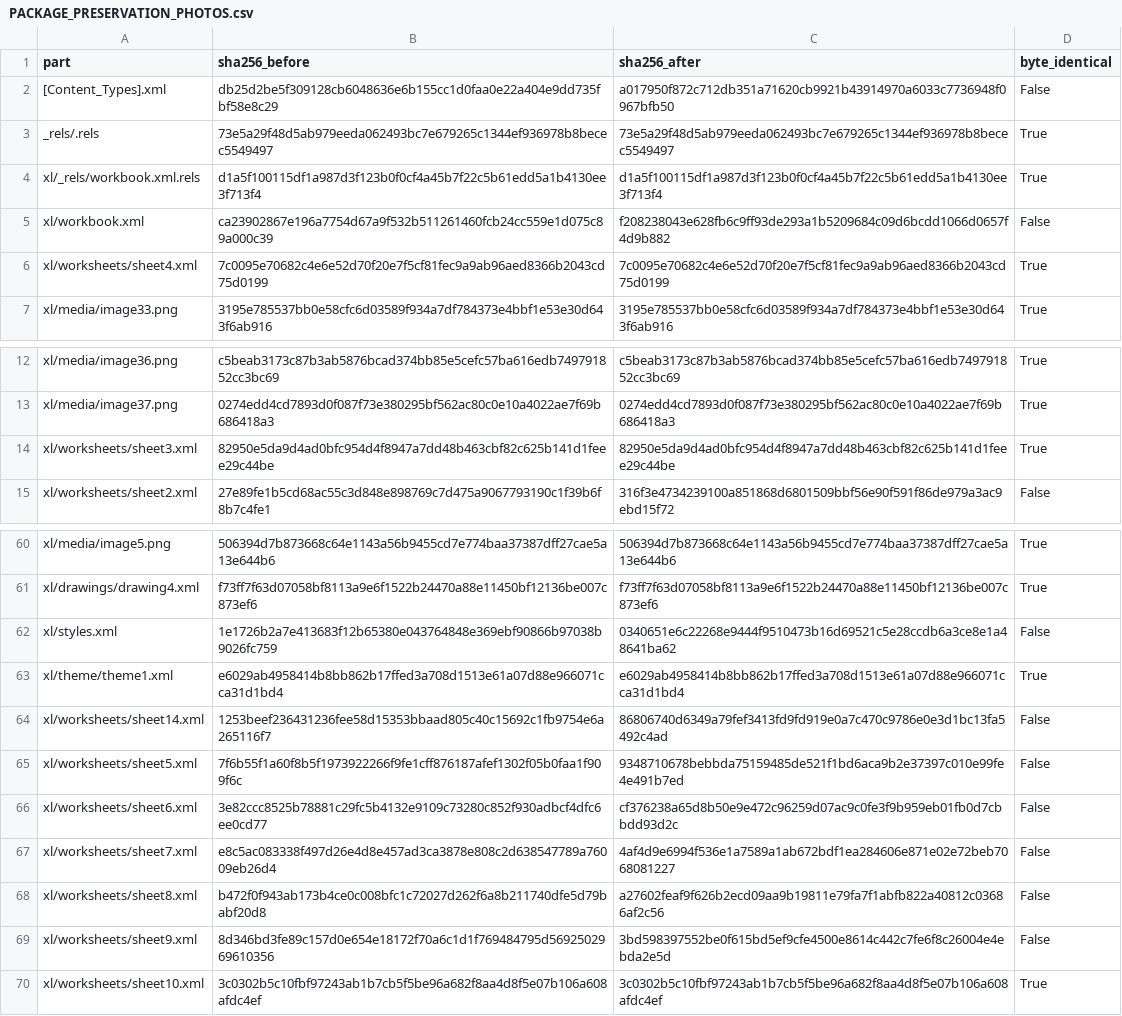
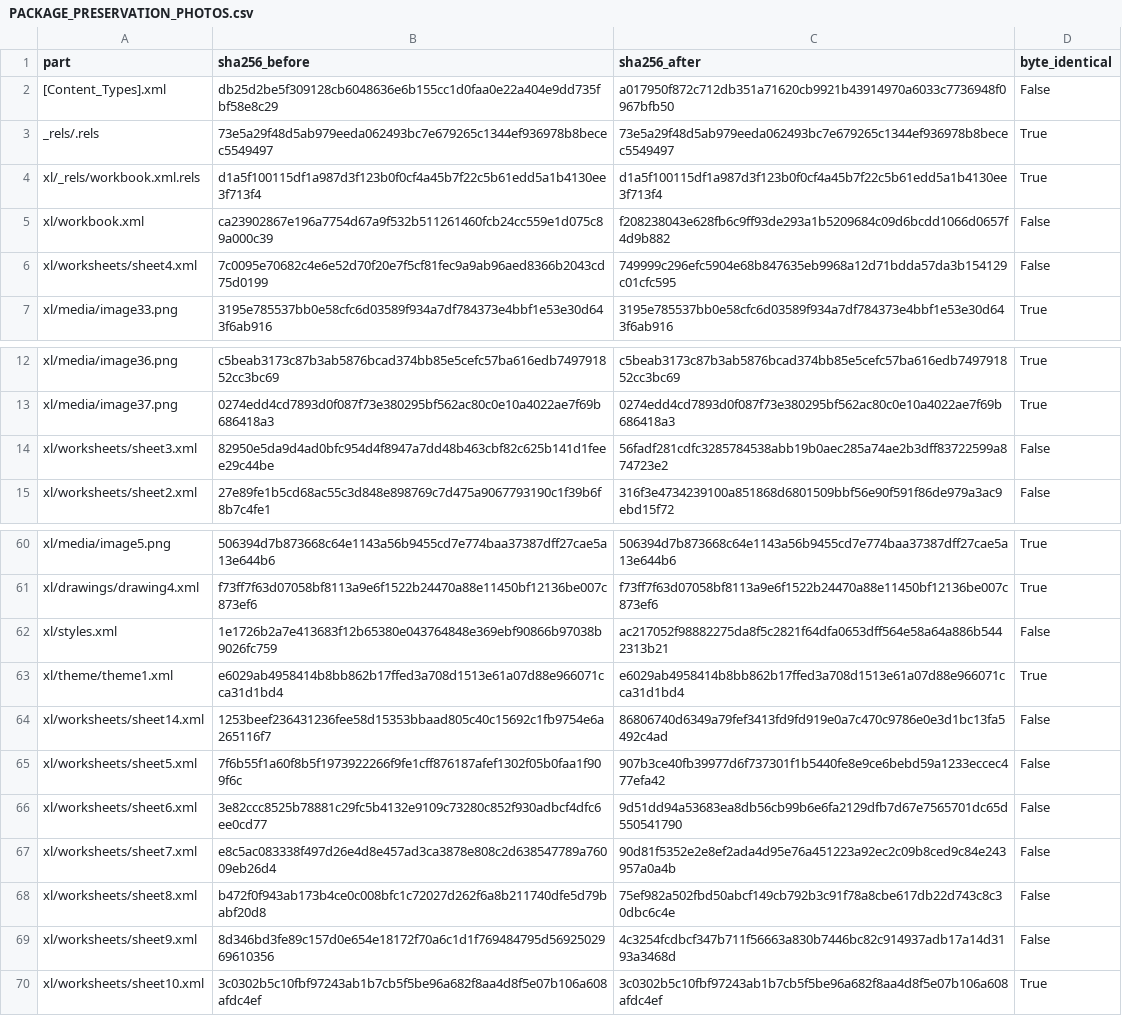
Before and after one commit to smokydastona/PLU-Code-Book, a CSV file: outputs/till-binder-review/PACKAGE_PRESERVATION_PHOTOS.csv, drawn as a sheet; only a part is shown, gaps mark what is left out.

```diff
--- a/outputs/till-binder-review/PACKAGE_PRESERVATION_PHOTOS.csv
+++ b/outputs/till-binder-review/PACKAGE_PRESERVATION_PHOTOS.csv
@@ -5,3 +5,3 @@ xl/_rels/workbook.xml.rels,d1a5f100115df1a987d3f123b0f0cf4a45b7f22c5b61edd5a1b41
 xl/workbook.xml,ca23902867e196a7754d67a9f532b511261460fcb24cc559e1d075c89a000c39,f208238043e628fb6c9ff93de293a1b5209684c09d6bcdd1066d0657f4d9b882,False
-xl/worksheets/sheet4.xml,7c0095e70682c4e6e52d70f20e7f5cf81fec9a9ab96aed8366b2043cd75d0199,7c0095e70682c4e6e52d70f20e7f5cf81fec9a9ab96aed8366b2043cd75d0199,True
+xl/worksheets/sheet4.xml,7c0095e70682c4e6e52d70f20e7f5cf81fec9a9ab96aed8366b2043cd75d0199,749999c296efc5904e68b847635eb9968a12d71bdda57da3b154129c01cfc595,False
 xl/media/image33.png,3195e785537bb0e58cfc6d03589f934a7df784373e4bbf1e53e30d643f6ab916,3195e785537bb0e58cfc6d03589f934a7df784373e4bbf1e53e30d643f6ab916,True
@@ -13,3 +13,3 @@ xl/media/image36.png,c5beab3173c87b3ab5876bcad374bb85e5cefc57ba616edb749791852cc
 xl/media/image37.png,0274edd4cd7893d0f087f73e380295bf562ac80c0e10a4022ae7f69b686418a3,0274edd4cd7893d0f087f73e380295bf562ac80c0e10a4022ae7f69b686418a3,True
-xl/worksheets/sheet3.xml,82950e5da9d4ad0bfc954d4f8947a7dd48b463cbf82c625b141d1feee29c44be,82950e5da9d4ad0bfc954d4f8947a7dd48b463cbf82c625b141d1feee29c44be,True
+xl/worksheets/sheet3.xml,82950e5da9d4ad0bfc954d4f8947a7dd48b463cbf82c625b141d1feee29c44be,56fadf281cdfc3285784538abb19b0aec285a74ae2b3dff83722599a874723e2,False
 xl/worksheets/sheet2.xml,27e89fe1b5cd68ac55c3d848e898769c7d475a9067793190c1f39b6f8b7c4fe1,316f3e4734239100a851868d6801509bbf56e90f591f86de979a3ac9ebd15f72,False
@@ -61,10 +61,10 @@ xl/media/image5.png,506394d7b873668c64e1143a56b9455cd7e774baa37387dff27cae5a13e6
 xl/drawings/drawing4.xml,f73ff7f63d07058bf8113a9e6f1522b24470a88e11450bf12136be007c873ef6,f73ff7f63d07058bf8113a9e6f1522b24470a88e11450bf12136be007c873ef6,True
-xl/styles.xml,1e1726b2a7e413683f12b65380e043764848e369ebf90866b97038b9026fc759,0340651e6c22268e9444f9510473b16d69521c5e28ccdb6a3ce8e1a48641ba62,False
+xl/styles.xml,1e1726b2a7e413683f12b65380e043764848e369ebf90866b97038b9026fc759,ac217052f98882275da8f5c2821f64dfa0653dff564e58a64a886b5442313b21,False
 xl/theme/theme1.xml,e6029ab4958414b8bb862b17ffed3a708d1513e61a07d88e966071cca31d1bd4,e6029ab4958414b8bb862b17ffed3a708d1513e61a07d88e966071cca31d1bd4,True
 xl/worksheets/sheet14.xml,1253beef236431236fee58d15353bbaad805c40c15692c1fb9754e6a265116f7,86806740d6349a79fef3413fd9fd919e0a7c470c9786e0e3d1bc13fa5492c4ad,False
-xl/worksheets/sheet5.xml,7f6b55f1a60f8b5f1973922266f9fe1cff876187afef1302f05b0faa1f909f6c,9348710678bebbda75159485de521f1bd6aca9b2e37397c010e99fe4e491b7ed,False
-xl/worksheets/sheet6.xml,3e82ccc8525b78881c29fc5b4132e9109c73280c852f930adbcf4dfc6ee0cd77,cf376238a65d8b50e9e472c96259d07ac9c0fe3f9b959eb01fb0d7cbbdd93d2c,False
-xl/worksheets/sheet7.xml,e8c5ac083338f497d26e4d8e457ad3ca3878e808c2d638547789a76009eb26d4,4af4d9e6994f536e1a7589a1ab672bdf1ea284606e871e02e72beb7068081227,False
-xl/worksheets/sheet8.xml,b472f0f943ab173b4ce0c008bfc1c72027d262f6a8b211740dfe5d79babf20d8,a27602feaf9f626b2ecd09aa9b19811e79fa7f1abfb822a40812c03686af2c56,False
-xl/worksheets/sheet9.xml,8d346bd3fe89c157d0e654e18172f70a6c1d1f769484795d5692502969610356,3bd598397552be0f615bd5ef9cfe4500e8614c442c7fe6f8c26004e4ebda2e5d,False
+xl/worksheets/sheet5.xml,7f6b55f1a60f8b5f1973922266f9fe1cff876187afef1302f05b0faa1f909f6c,907b3ce40fb39977d6f737301f1b5440fe8e9ce6bebd59a1233eccec477efa42,False
+xl/worksheets/sheet6.xml,3e82ccc8525b78881c29fc5b4132e9109c73280c852f930adbcf4dfc6ee0cd77,9d51dd94a53683ea8db56cb99b6e6fa2129dfb7d67e7565701dc65d550541790,False
+xl/worksheets/sheet7.xml,e8c5ac083338f497d26e4d8e457ad3ca3878e808c2d638547789a76009eb26d4,90d81f5352e2e8ef2ada4d95e76a451223a92ec2c09b8ced9c84e243957a0a4b,False
+xl/worksheets/sheet8.xml,b472f0f943ab173b4ce0c008bfc1c72027d262f6a8b211740dfe5d79babf20d8,75ef982a502fbd50abcf149cb792b3c91f78a8cbe617db22d743c8c30dbc6c4e,False
+xl/worksheets/sheet9.xml,8d346bd3fe89c157d0e654e18172f70a6c1d1f769484795d5692502969610356,4c3254fcdbcf347b711f56663a830b7446bc82c914937adb17a14d3193a3468d,False
 xl/worksheets/sheet10.xml,3c0302b5c10fbf97243ab1b7cb5f5be96a682f8aa4d8f5e07b106a608afdc4ef,3c0302b5c10fbf97243ab1b7cb5f5be96a682f8aa4d8f5e07b106a608afdc4ef,True
```
Also changed, not shown: 11 other files.
